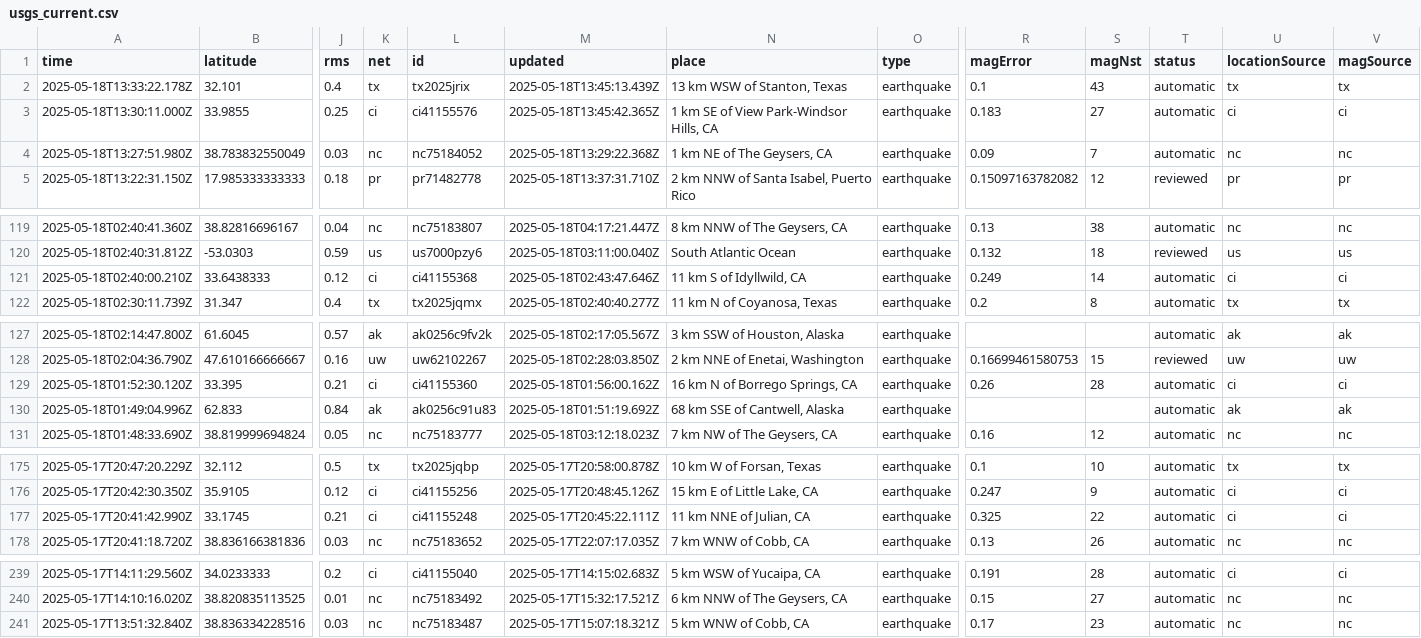
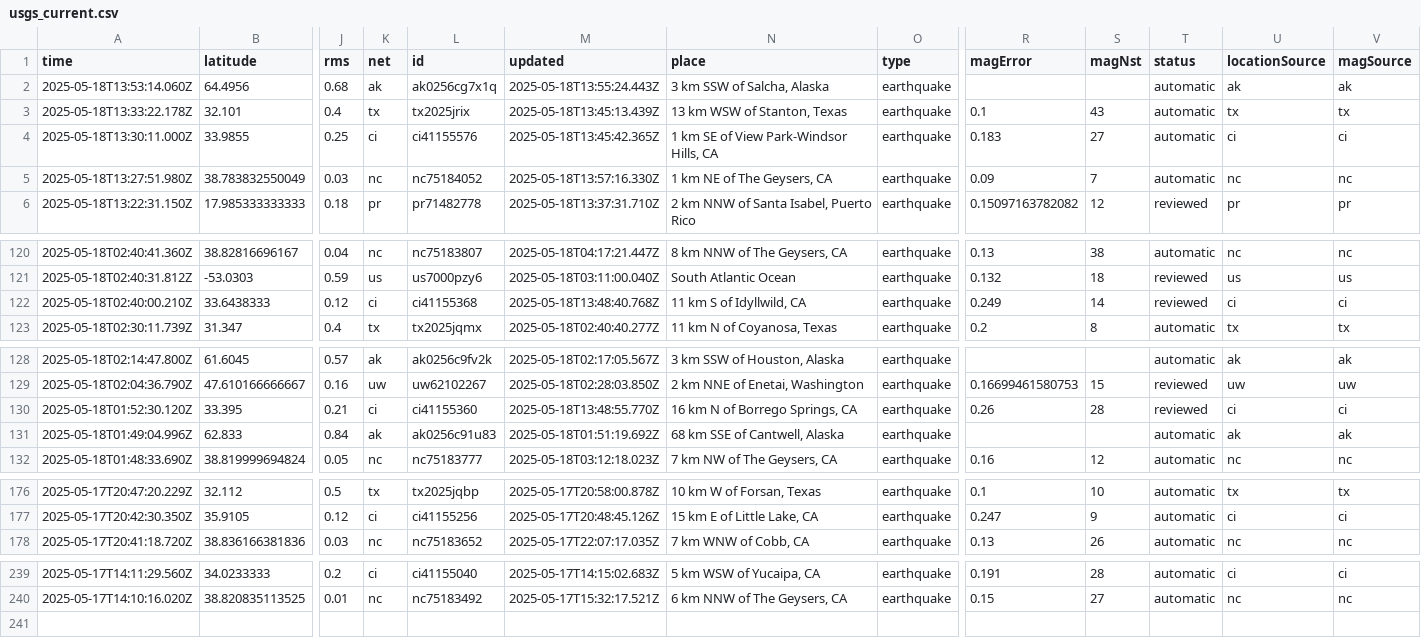
Before and after one commit to xaqanik/actions_test, a CSV file: usgs_current.csv, drawn as a sheet; only a part is shown, gaps mark what is left out; removed rows and columns are numbered as before the commit, all else as after; rows hold the shown columns only; the diff covers the shown part only; the diff names each change by its address in the sheet, - before the commit and + after, or states it on an @@ line.

```diff
--- a/usgs_current.csv
+++ b/usgs_current.csv
+row 2: 2025-05-18T13:53:14.060Z | 64.4956 | 0.68 | ak | ak0256cg7x1q | 2025-05-18T13:55:24.443Z | 3 km SSW of Salcha, Alaska | earthquake |  |  | automatic | ak | ak
-M5 (updated): 2025-05-18T13:29:22.368Z
+M5 (updated): 2025-05-18T13:57:16.330Z
-M122 (updated): 2025-05-18T02:43:47.646Z
+M122 (updated): 2025-05-18T13:48:40.768Z
-T122 (status): automatic
+T122 (status): reviewed
-M130 (updated): 2025-05-18T01:56:00.162Z
+M130 (updated): 2025-05-18T13:48:55.770Z
-T130 (status): automatic
+T130 (status): reviewed
-row 177: 2025-05-17T20:41:42.990Z | 33.1745 | 0.21 | ci | ci41155248 | 2025-05-17T20:45:22.111Z | 11 km NNE of Julian, CA | earthquake | 0.325 | 22 | automatic | ci | ci
-row 241: 2025-05-17T13:51:32.840Z | 38.836334228516 | 0.03 | nc | nc75183487 | 2025-05-17T15:07:18.321Z | 5 km WNW of Cobb, CA | earthquake | 0.17 | 23 | automatic | nc | nc
```
Also changed, not shown: 7 edited cells elsewhere in this file.
